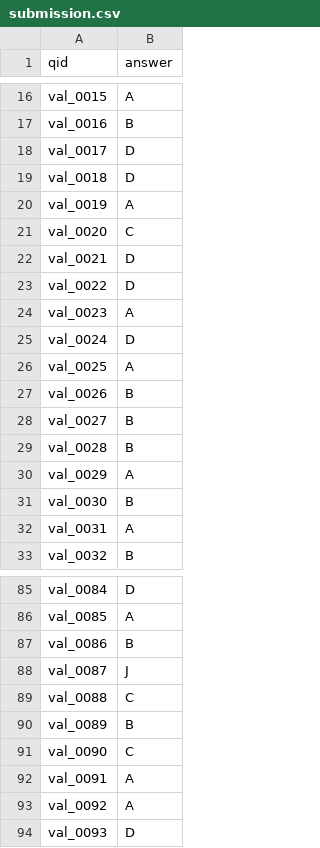
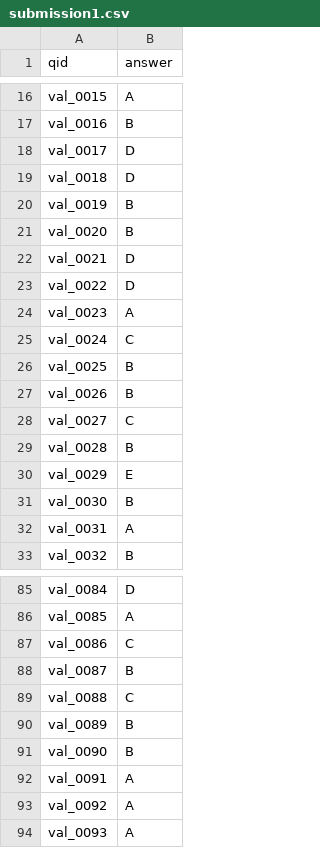
Before and after one commit to LeNguyenAnhKhoa/vnpt-hackathon2025, a CSV file: output/submission1.csv (was output/submission.csv), drawn as a sheet; only a part is shown, gaps mark what is left out; the diff covers the shown part only.

```diff
--- a/output/submission.csv
+++ b/output/submission1.csv
@@ -19,4 +19,4 @@ val_0017,D
 val_0018,D
-val_0019,A
-val_0020,C
+val_0019,B
+val_0020,B
 val_0021,D
@@ -24,8 +24,8 @@ val_0022,D
 val_0023,A
-val_0024,D
-val_0025,A
+val_0024,C
+val_0025,B
 val_0026,B
-val_0027,B
+val_0027,C
 val_0028,B
-val_0029,A
+val_0029,E
 val_0030,B
@@ -86,9 +86,9 @@ val_0084,D
 val_0085,A
-val_0086,B
-val_0087,J
+val_0086,C
+val_0087,B
 val_0088,C
 val_0089,B
-val_0090,C
+val_0090,B
 val_0091,A
 val_0092,A
-val_0093,D
+val_0093,A
```
Also changed, not shown: 6 edited cells elsewhere in this file, 11 other files.
